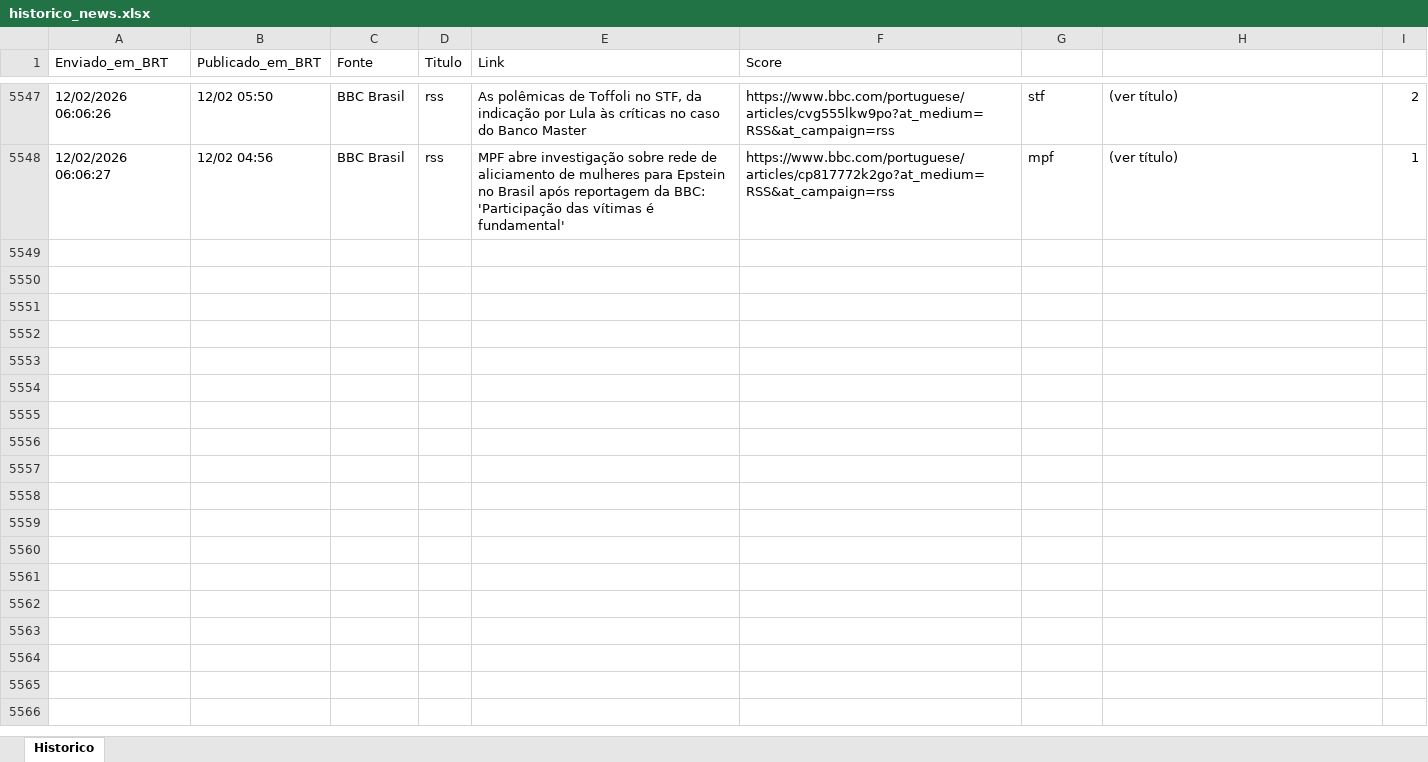
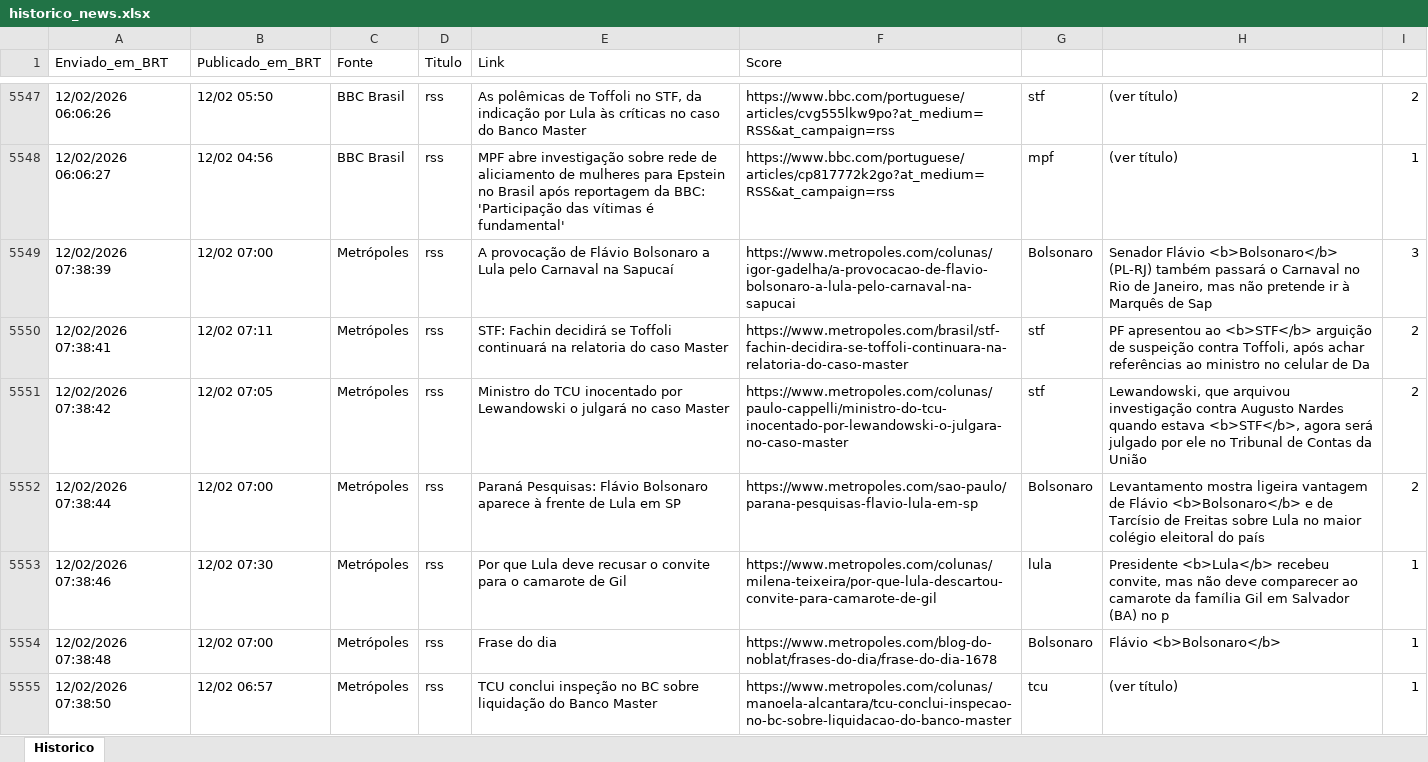
Before and after one commit to LucasPin45/ZanattaNews, an Excel workbook: historico_news.xlsx, sheet Historico, drawn as a sheet; only a part is shown, gaps mark what is left out; values as stored, in another font and other column widths than the file's, no borders; the diff names each change by its address in the sheet, - before the commit and + after, or states it on an @@ line.

```diff
--- a/historico_news.xlsx (sheet Historico)
+++ b/historico_news.xlsx (sheet Historico)
+row 5549: 12/02/2026 07:38:39 | 12/02 07:00 | Metrópoles | rss | A provocação de Flávio Bolsonaro a Lula pelo Carnaval na Sapucaí | https://www.metropoles.com/colunas/igor-gadelha/a-provocacao-de-flavio-bolsonaro-a-lula-pelo-carnaval-na-sapucai | Bolsonaro | Senador Flávio <b>Bolsonaro</b> (PL-RJ) também passará o Carnaval no Rio de Janeiro, mas não pretende ir à Marquês de Sap | 3
+row 5550: 12/02/2026 07:38:41 | 12/02 07:11 | Metrópoles | rss | STF: Fachin decidirá se Toffoli continuará na relatoria do caso Master | https://www.metropoles.com/brasil/stf-fachin-decidira-se-toffoli-continuara-na-relatoria-do-caso-master | stf | PF apresentou ao <b>STF</b> arguição de suspeição contra Toffoli, após achar referências ao ministro no celular de Da | 2
+row 5551: 12/02/2026 07:38:42 | 12/02 07:05 | Metrópoles | rss | Ministro do TCU inocentado por Lewandowski o julgará no caso Master | https://www.metropoles.com/colunas/paulo-cappelli/ministro-do-tcu-inocentado-por-lewandowski-o-julgara-no-caso-master | stf | Lewandowski, que arquivou investigação contra Augusto Nardes quando estava <b>STF</b>, agora será julgado por ele no Tribunal de Contas da União | 2
+row 5552: 12/02/2026 07:38:44 | 12/02 07:00 | Metrópoles | rss | Paraná Pesquisas: Flávio Bolsonaro aparece à frente de Lula em SP | https://www.metropoles.com/sao-paulo/parana-pesquisas-flavio-lula-em-sp | Bolsonaro | Levantamento mostra ligeira vantagem de Flávio <b>Bolsonaro</b> e de Tarcísio de Freitas sobre Lula no maior colégio eleitoral do país | 2
+row 5553: 12/02/2026 07:38:46 | 12/02 07:30 | Metrópoles | rss | Por que Lula deve recusar o convite para o camarote de Gil | https://www.metropoles.com/colunas/milena-teixeira/por-que-lula-descartou-convite-para-camarote-de-gil | lula | Presidente <b>Lula</b> recebeu convite, mas não deve comparecer ao camarote da família Gil em Salvador (BA) no p | 1
+row 5554: 12/02/2026 07:38:48 | 12/02 07:00 | Metrópoles | rss | Frase do dia | https://www.metropoles.com/blog-do-noblat/frases-do-dia/frase-do-dia-1678 | Bolsonaro | Flávio <b>Bolsonaro</b> | 1
+row 5555: 12/02/2026 07:38:50 | 12/02 06:57 | Metrópoles | rss | TCU conclui inspeção no BC sobre liquidação do Banco Master | https://www.metropoles.com/colunas/manoela-alcantara/tcu-conclui-inspecao-no-bc-sobre-liquidacao-do-banco-master | tcu | (ver título) | 1
```
Also changed, not shown: 1 other file.
